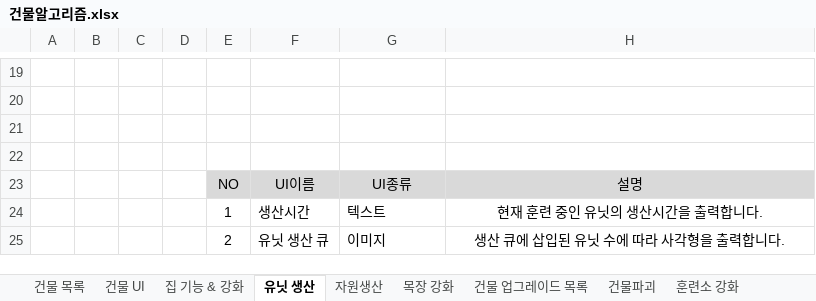
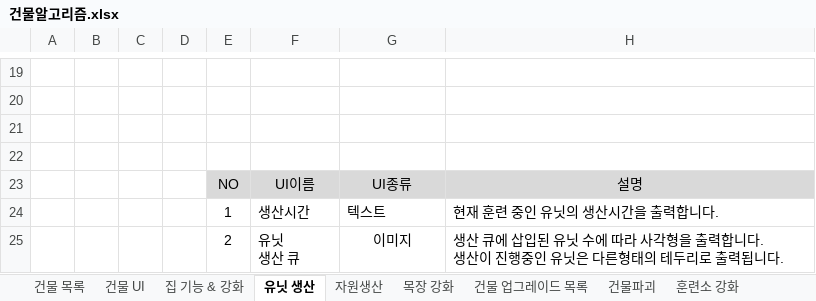
Before and after one commit to muyoy/Sheperd_Holidays, an Excel workbook: 유닛 및 건물/건물알고리즘.xlsx, sheet 유닛 생산, drawn as a sheet; only a part is shown, gaps mark what is left out; values as stored, in another font and other column widths than the file's, no borders; charts and pictures not drawn; ↵ is a line break in a cell; the diff names each change by its address in the sheet, - before the commit and + after, or states it on an @@ line.

Commit message:
unit que

```diff
--- a/유닛 및 건물/건물알고리즘.xlsx (sheet 유닛 생산)
+++ b/유닛 및 건물/건물알고리즘.xlsx (sheet 유닛 생산)
-H24:H25 alignment: center
+H24:H25 alignment: left
-F25: 유닛 생산 큐
+F25: 유닛 ↵ 생산 큐
-G25 alignment: left
+G25 alignment: center
-H25: …합니다.
+H25: …합니다. ↵ 생산이 진행중인 유닛은 다른형태의 테두리로 출력됩니다.
```
Also changed, not shown: charts or pictures.
